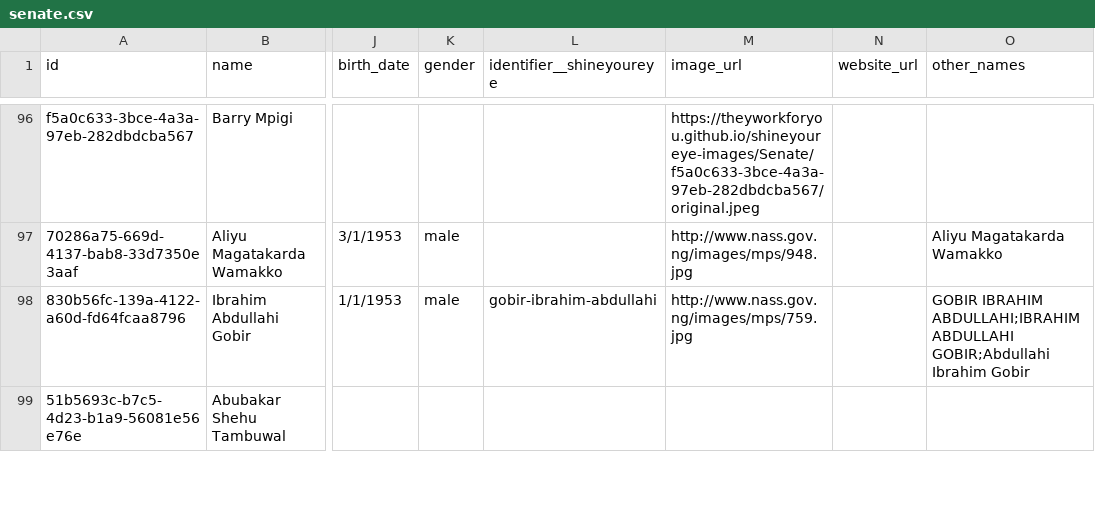
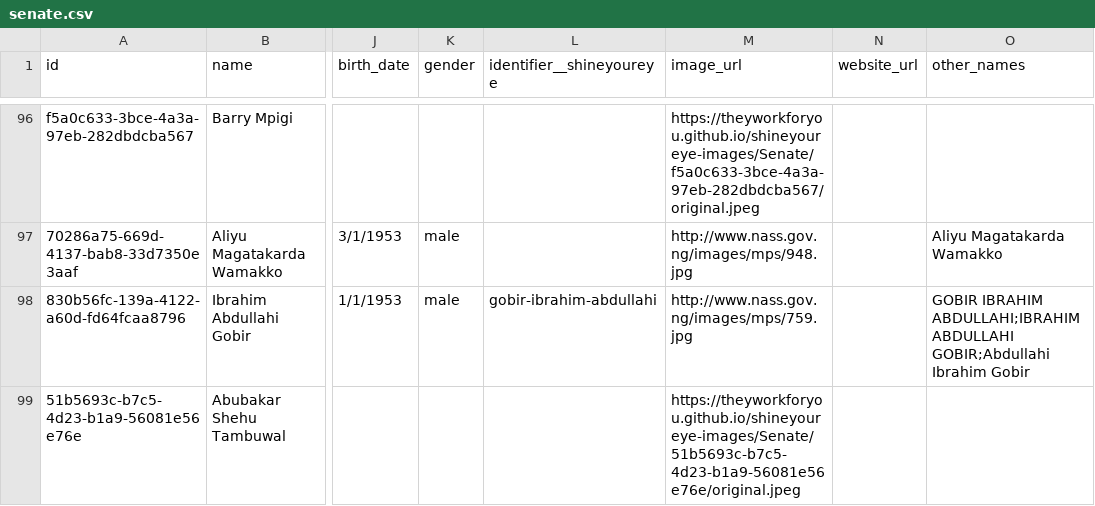
Before and after one commit to theyworkforyou/shineyoureye-sinatra, a CSV file: data/senate.csv, drawn as a sheet; only a part is shown, gaps mark what is left out; the diff covers the shown part only; the diff names each change by its address in the sheet, - before the commit and + after, or states it on an @@ line.

```diff
--- a/data/senate.csv
+++ b/data/senate.csv
-M99 (image_url): (empty)
+M99 (image_url): https://theyworkforyou.github.io/shineyoureye-images/Senate/51b5693c-b7c5-4d23-b1a9-56081e56e76e/original.jpeg
```
Also changed, not shown: 1 added row and 4 edited cells elsewhere in this file, data/extra-slugs.csv.
